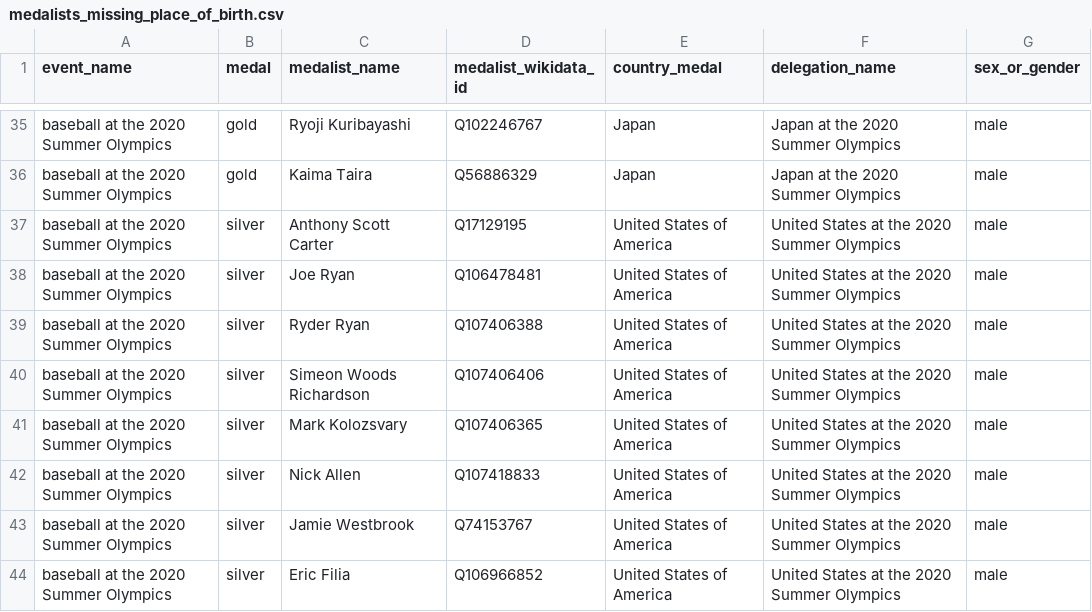
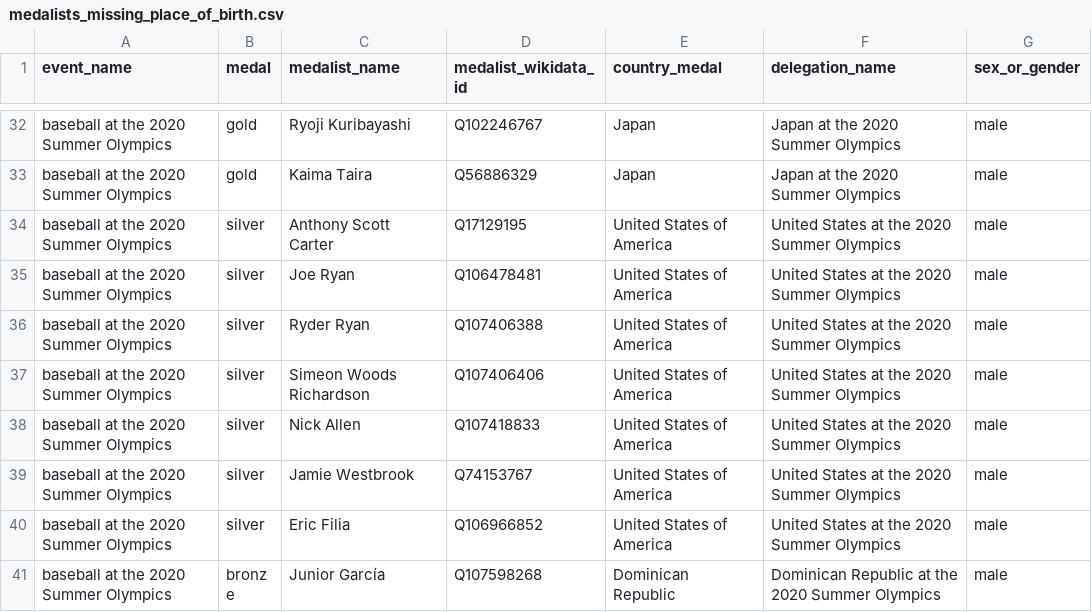
Before and after one commit to EDJNet/olympics2020nuts, a CSV file: medalists_missing_place_of_birth.csv, drawn as a sheet; only a part is shown, gaps mark what is left out; the shorter side is filled out with more unchanged rows; the diff covers the shown part only; the diff names each change by its address in the sheet, - before the commit and + after, or states it on an @@ line.

Commit message:
update, re-checked wikidata

```diff
--- a/medalists_missing_place_of_birth.csv
+++ b/medalists_missing_place_of_birth.csv
-row 41: baseball at the 2020 Summer Olympics | silver | Mark Kolozsvary | Q107406365 | United States of America | United States at the 2020 Summer Olympics | male
```
Also changed, not shown: 15 removed rows and 2 edited cells elsewhere in this file, medalists_nuts_only.csv, medals_per_million_residents_in_nuts2.csv, 6 other files.
